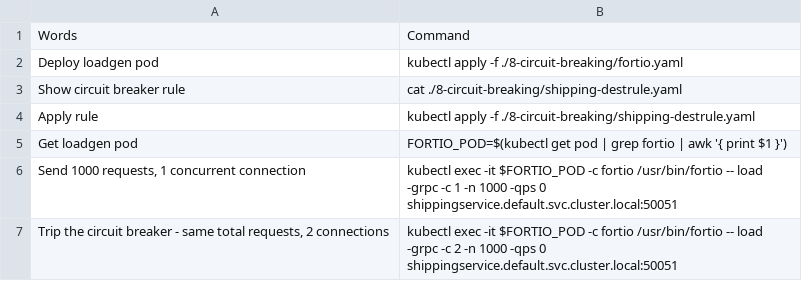
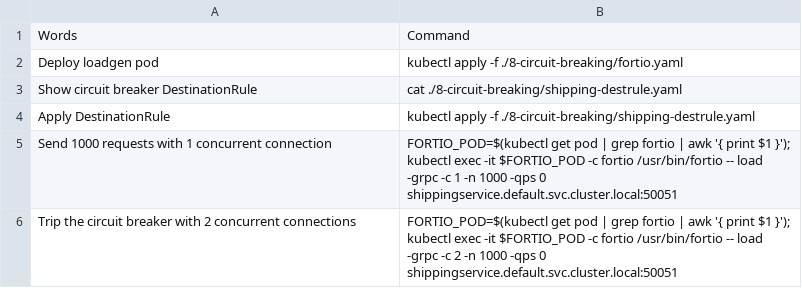
Before and after one commit to askmeegs/istio-sacon-20, a CSV file: 8-circuit-breaking/demo.csv, drawn as a sheet.

```diff
--- a/8-circuit-breaking/demo.csv
+++ b/8-circuit-breaking/demo.csv
@@ -2,6 +2,5 @@ Words,Command
 Deploy loadgen pod,kubectl apply -f ./8-circuit-breaking/fortio.yaml
-Show circuit breaker rule,cat ./8-circuit-breaking/shipping-destrule.yaml
-Apply rule,kubectl apply -f ./8-circuit-breaking/shipping-destrule.yaml
-Get loadgen pod,FORTIO_POD=$(kubectl get pod | grep fortio | awk '{ print $1 }')
-"Send 1000 requests, 1 concurrent connection","kubectl exec -it $FORTIO_POD -c fortio /usr/bin/fortio -- load -grpc -c 1 -n 1000 -qps 0 shippingservice.default.svc.cluster.local:50051"
-"Trip the circuit breaker - same total requests, 2 connections","kubectl exec -it $FORTIO_POD -c fortio /usr/bin/fortio -- load -grpc -c 2 -n 1000 -qps 0 shippingservice.default.svc.cluster.local:50051"
+Show circuit breaker DestinationRule,cat ./8-circuit-breaking/shipping-destrule.yaml
+Apply DestinationRule,kubectl apply -f ./8-circuit-breaking/shipping-destrule.yaml
+Send 1000 requests with 1 concurrent connection,"FORTIO_POD=$(kubectl get pod | grep fortio | awk '{ print $1 }'); kubectl exec -it $FORTIO_POD -c fortio /usr/bin/fortio -- load -grpc -c 1 -n 1000 -qps 0 shippingservice.default.svc.cluster.local:50051"
+Trip the circuit breaker with 2 concurrent connections,"FORTIO_POD=$(kubectl get pod | grep fortio | awk '{ print $1 }'); kubectl exec -it $FORTIO_POD -c fortio /usr/bin/fortio -- load -grpc -c 2 -n 1000 -qps 0 shippingservice.default.svc.cluster.local:50051"
```
Also changed, not shown: 1-install/demo.csv, 3-mtls/demo.csv, 11 other files.
